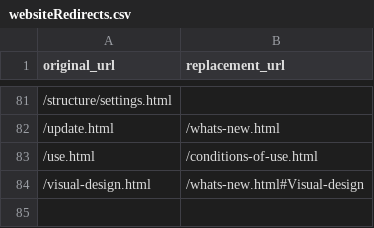
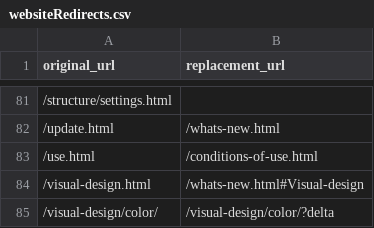
Before and after one commit to Office-of-Digital-Services/California-State-Web-Template-Website, a CSV file: src/_data/websiteRedirects.csv, drawn as a sheet; only a part is shown, gaps mark what is left out; the diff names each change by its address in the sheet, - before the commit and + after, or states it on an @@ line.

Commit message:
/visual-design/color/?delta

```diff
--- a/src/_data/websiteRedirects.csv
+++ b/src/_data/websiteRedirects.csv
+row 85: /visual-design/color/ | /visual-design/color/?delta
```
